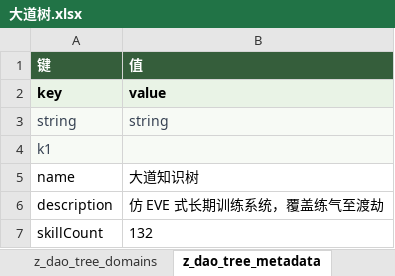
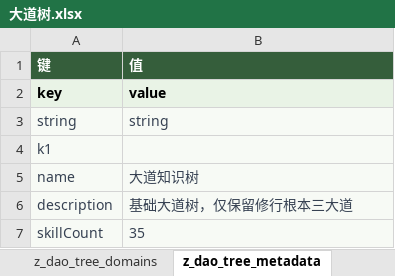
Before and after one commit to consai/xiuxian-lilian, an Excel workbook: xiuxian配置表/indir/大道树.xlsx, sheet z_dao_tree_metadata, drawn as a sheet; values as stored, in another font and other column widths than the file's, no borders; the diff names each change by its address in the sheet, - before the commit and + after, or states it on an @@ line.

```diff
--- a/xiuxian配置表/indir/大道树.xlsx (sheet z_dao_tree_metadata)
+++ b/xiuxian配置表/indir/大道树.xlsx (sheet z_dao_tree_metadata)
@@ A5:B7 fill: none → #F7FAF5, text colour: black → #364152 @@
-B6 (值): 仿 EVE 式长期训练系统，覆盖练气至渡劫
+B6 (值): 基础大道树，仅保留修行根本三大道
-B7 (值): 132
+B7 (值): 35
```
Also changed, not shown: sheet z_dao_tree_skills, sheet z_dao_tree_domains, sheet z_dao_tree_domainGroups, xiuxian配置表/indir/z_jineng.xlsx, xiuxian配置表/indir/z_zhishi_effects.xlsx, 28 other files.
